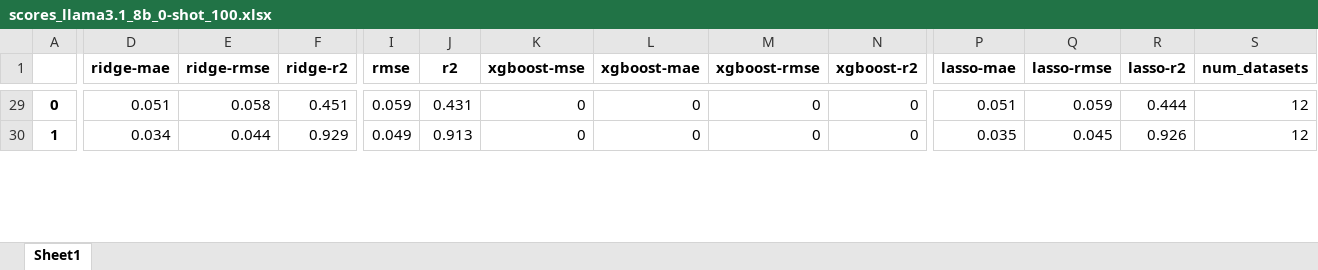
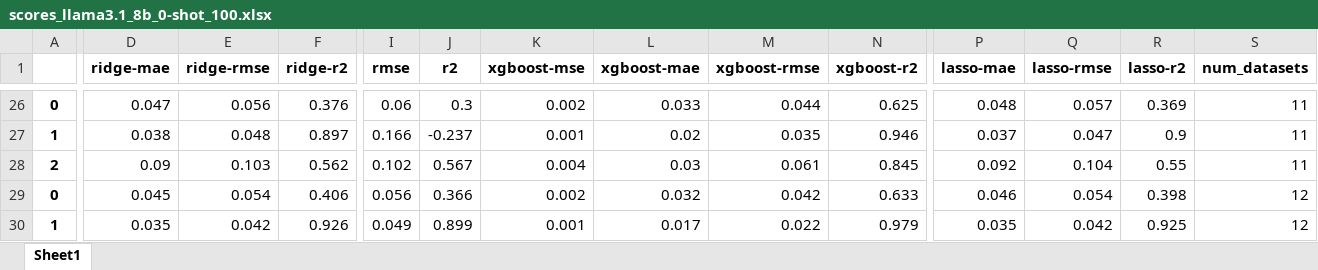
Before and after one commit to anum94/DAPred, an Excel workbook: training_features/2024-11-21_15-40-46/scores_llama3.1_8b_0-shot_100.xlsx, sheet Sheet1, drawn as a sheet; only a part is shown, gaps mark what is left out; values as stored, in another font and other column widths than the file's, no borders; addresses are those after the commit; rows hold the shown columns only; the diff covers the shown part only; the diff names each change by its address in the sheet, - before the commit and + after, or states it on an @@ line.

```diff
--- a/training_features/2024-11-21_15-40-46/scores_llama3.1_8b_0-shot_100.xlsx (sheet Sheet1)
+++ b/training_features/2024-11-21_15-40-46/scores_llama3.1_8b_0-shot_100.xlsx (sheet Sheet1)
-D26 (ridge-mae): 0.051
+D26 (ridge-mae): 0.047
-E26 (ridge-rmse): 0.058
+E26 (ridge-rmse): 0.056
-F26 (ridge-r2): 0.451
+F26 (ridge-r2): 0.376
-I26 (rmse): 0.059
+I26 (rmse): 0.06
-J26 (r2): 0.431
+J26 (r2): 0.3
-K26 (xgboost-mse): 0
+K26 (xgboost-mse): 0.002
-L26 (xgboost-mae): 0
+L26 (xgboost-mae): 0.033
-M26 (xgboost-rmse): 0
+M26 (xgboost-rmse): 0.044
-N26 (xgboost-r2): 0
+N26 (xgboost-r2): 0.625
-P26 (lasso-mae): 0.051
+P26 (lasso-mae): 0.048
-Q26 (lasso-rmse): 0.059
+Q26 (lasso-rmse): 0.057
-R26 (lasso-r2): 0.444
+R26 (lasso-r2): 0.369
-S26 (num_datasets): 12
+S26 (num_datasets): 11
+row 27: 1 | 0.038 | 0.048 | 0.897 | 0.166 | -0.237 | 0.001 | 0.02 | 0.035 | 0.946 | 0.037 | 0.047 | 0.9 | 11
+row 28: 2 | 0.09 | 0.103 | 0.562 | 0.102 | 0.567 | 0.004 | 0.03 | 0.061 | 0.845 | 0.092 | 0.104 | 0.55 | 11
+row 29: 0 | 0.045 | 0.054 | 0.406 | 0.056 | 0.366 | 0.002 | 0.032 | 0.042 | 0.633 | 0.046 | 0.054 | 0.398 | 12
-D30 (ridge-mae): 0.034
+D30 (ridge-mae): 0.035
-E30 (ridge-rmse): 0.044
+E30 (ridge-rmse): 0.042
-F30 (ridge-r2): 0.929
+F30 (ridge-r2): 0.926
-J30 (r2): 0.913
+J30 (r2): 0.899
-K30 (xgboost-mse): 0
+K30 (xgboost-mse): 0.001
-L30 (xgboost-mae): 0
+L30 (xgboost-mae): 0.017
-M30 (xgboost-rmse): 0
+M30 (xgboost-rmse): 0.022
-N30 (xgboost-r2): 0
+N30 (xgboost-r2): 0.979
-Q30 (lasso-rmse): 0.045
+Q30 (lasso-rmse): 0.042
-R30 (lasso-r2): 0.926
+R30 (lasso-r2): 0.925
```
Also changed, not shown: 24 added rows, 27 removed rows and 53 edited cells elsewhere in this sheet.
